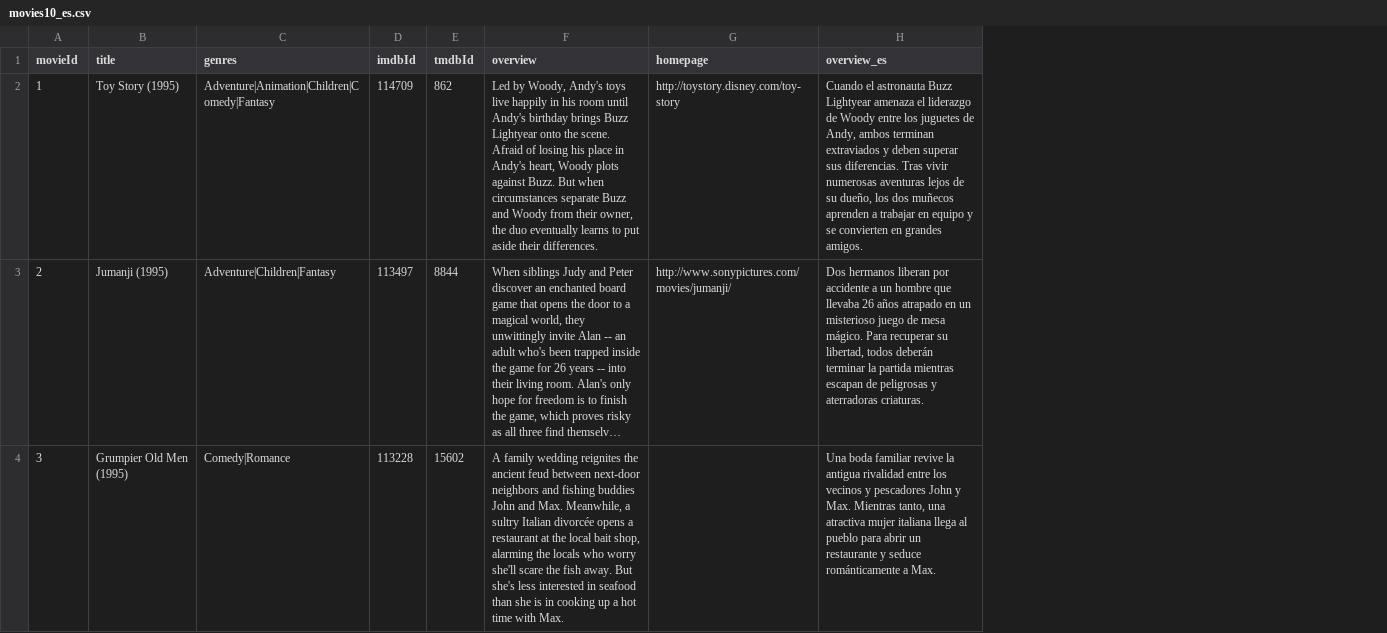
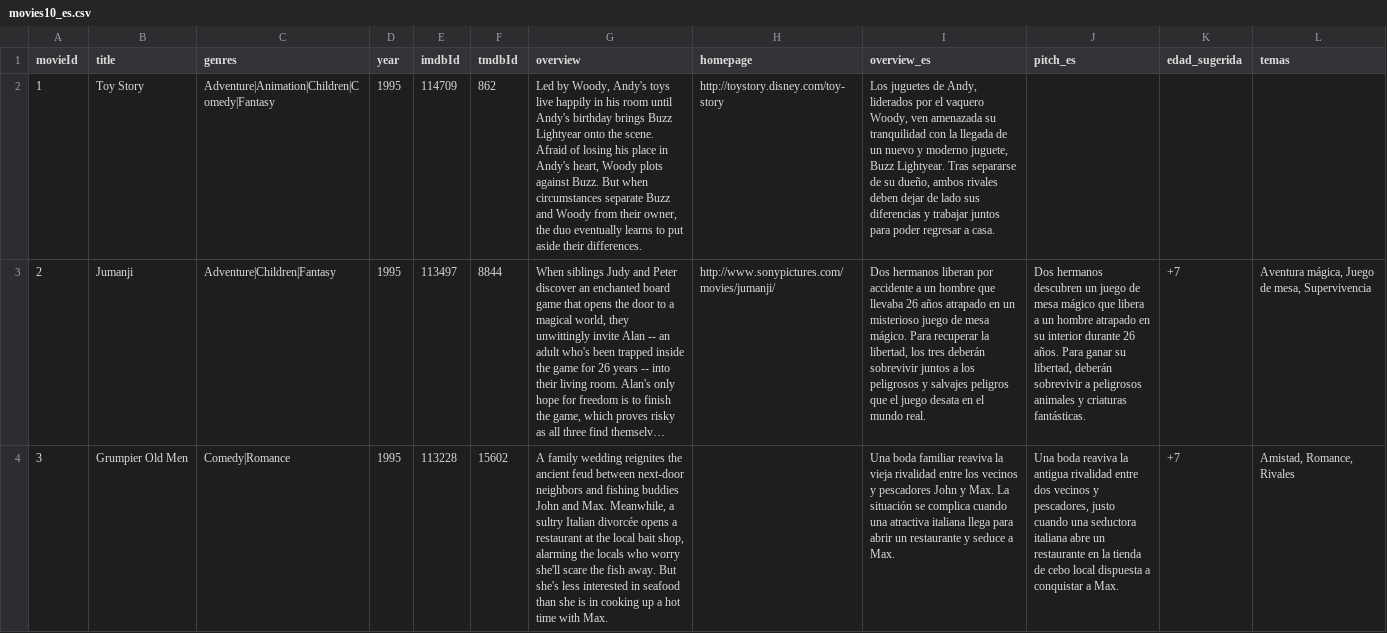
Before and after one commit to dgilrom/tc-catalogo-peliculas-g6, a CSV file: data/processed/movies10_es.csv, drawn as a sheet; only a part is shown; long unchanged cells end in …; addresses are those after the commit; the diff covers the shown part only; the diff names each change by its address in the sheet, - before the commit and + after, or states it on an @@ line.

```diff
--- a/data/processed/movies10_es.csv
+++ b/data/processed/movies10_es.csv
+column D (year), rows 2-4: all 1995
+column J (pitch_es), rows 3-4: Dos hermanos descubren un juego de mesa mágico que libera a un hombre atrapado en su interior durante 26 años. Para ganar su libertad, deberán sobrevivir a peligrosos animales y criaturas fantásticas. | Una boda reaviva la antigua rivalidad entre dos vecinos y pescadores, justo cuando una seductora italiana abre un restaurante en la tienda de cebo local dispuesta a conquistar a Max.
+column K (edad_sugerida), rows 3-4: +7 | +7
+column L (temas), rows 3-4: Aventura mágica, Juego de mesa, Supervivencia | Amistad, Romance, Rivales
-B2 (title): Toy Story (1995)
+B2 (title): Toy Story
-I2 (overview_es): Cuando el astronauta Buzz Lightyear amenaza el liderazgo de Woody entre los juguetes de Andy, ambos terminan extraviados y deben superar sus diferencias. Tras vivir numerosas aventuras lejos de su dueño, los dos muñecos aprenden a trabajar en equipo y se convierten en grandes amigos.
+I2 (overview_es): Los juguetes de Andy, liderados por el vaquero Woody, ven amenazada su tranquilidad con la llegada de un nuevo y moderno juguete, Buzz Lightyear. Tras separarse de su dueño, ambos rivales deben dejar de lado sus diferencias y trabajar juntos para poder regresar a casa.
-B3 (title): Jumanji (1995)
+B3 (title): Jumanji
-I3 (overview_es): …Para recuperar su libertad, todos deberán terminar la partida mientras escapan de peligrosas y aterradoras criaturas.
+I3 (overview_es): …Para recuperar la libertad, los tres deberán sobrevivir juntos a los peligrosos y salvajes peligros que el juego desata en el mundo real.
-B4 (title): Grumpier Old Men (1995)
+B4 (title): Grumpier Old Men
-I4 (overview_es): …boda familiar revive la antigua rivalidad entre los vecinos y pescadores John y Max. Mientras tanto, una atractiva mujer italiana llega al pueblo para abrir un restaurante y seduce románticamente a Max.
+I4 (overview_es): …boda familiar reaviva la vieja rivalidad entre los vecinos y pescadores John y Max. La situación se complica cuando una atractiva italiana llega para abrir un restaurante y seduce a Max.
```
Also changed, not shown: 14 edited cells elsewhere in this file, 1 other file.
